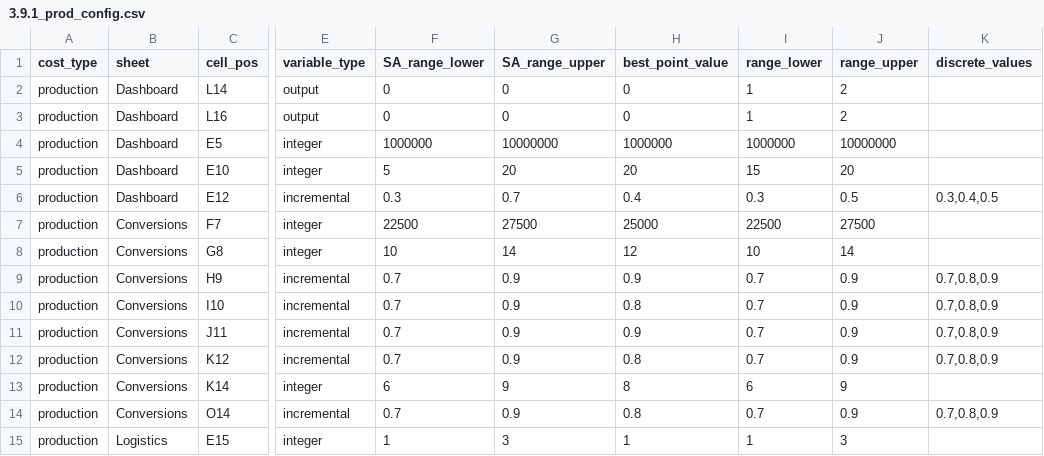
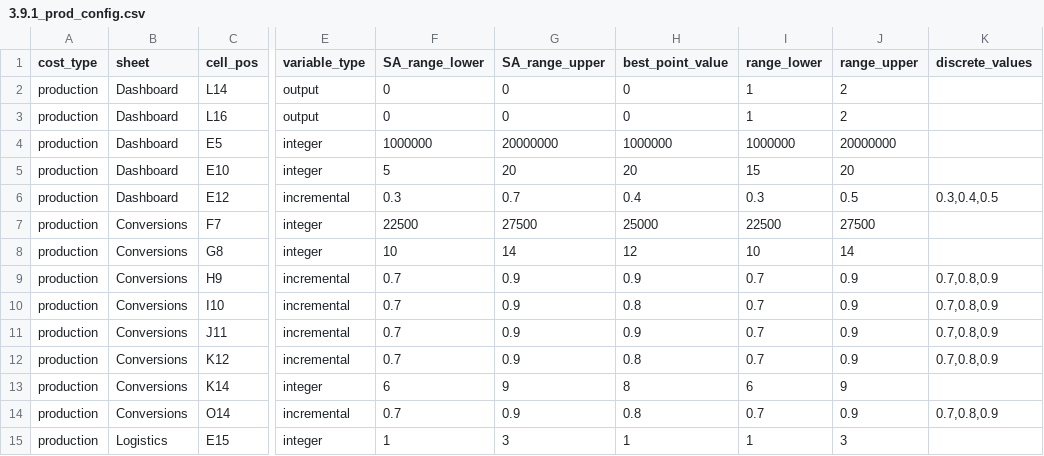
Before and after one commit to gbrrestoration/rrap-cost-linker, a CSV file: cost_eco_model_linker/3.9.1_prod_config.csv, drawn as a sheet; only a part is shown, gaps mark what is left out; the diff names each change by its address in the sheet, - before the commit and + after, or states it on an @@ line.

```diff
--- a/cost_eco_model_linker/3.9.1_prod_config.csv
+++ b/cost_eco_model_linker/3.9.1_prod_config.csv
-G4 (SA_range_upper): 10000000
+G4 (SA_range_upper): 20000000
-J4 (range_upper): 10000000
+J4 (range_upper): 20000000
```
Also changed, not shown: cost_eco_model_linker/3.9.0_deploy_config.csv, 1 other file.
